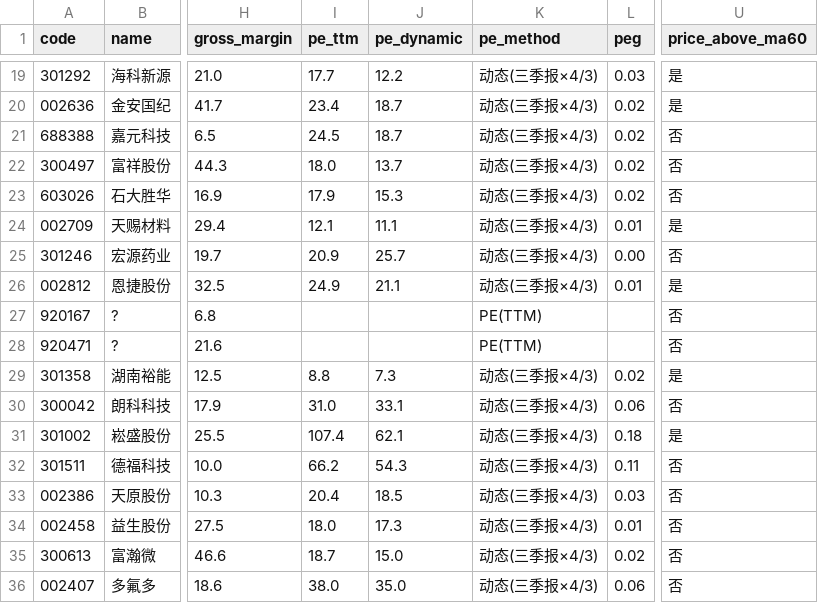
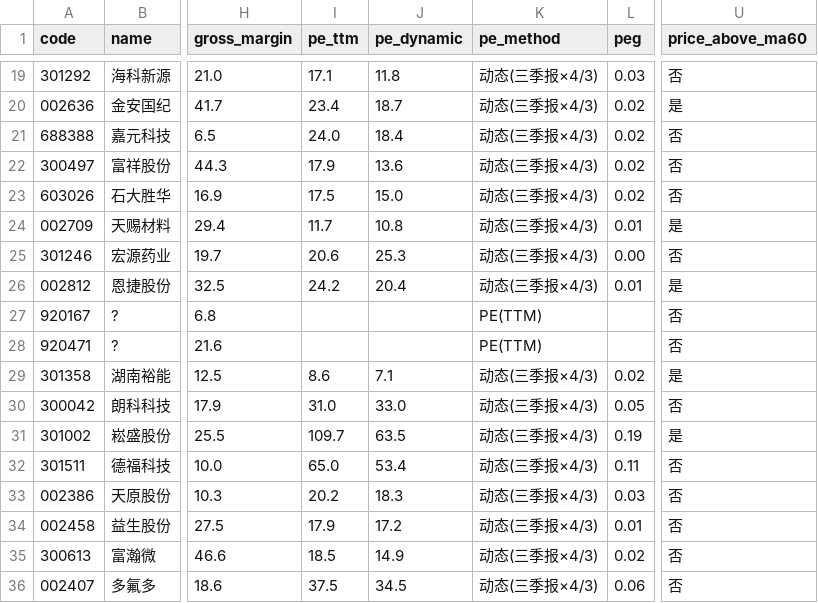
Before and after one commit to hitwhoyxw/stock_buy_notify, a CSV file: data/candidates_C.csv, drawn as a sheet; only a part is shown, gaps mark what is left out; the diff covers the shown part only; the diff names each change by its address in the sheet, - before the commit and + after, or states it on an @@ line.

```diff
--- a/data/candidates_C.csv
+++ b/data/candidates_C.csv
-I19 (pe_ttm): 17.7
+I19 (pe_ttm): 17.1
-J19 (pe_dynamic): 12.2
+J19 (pe_dynamic): 11.8
-U19 (price_above_ma60): 是
+U19 (price_above_ma60): 否
-I21 (pe_ttm): 24.5
+I21 (pe_ttm): 24.0
-J21 (pe_dynamic): 18.7
+J21 (pe_dynamic): 18.4
-I22 (pe_ttm): 18.0
+I22 (pe_ttm): 17.9
-J22 (pe_dynamic): 13.7
+J22 (pe_dynamic): 13.6
-I23 (pe_ttm): 17.9
+I23 (pe_ttm): 17.5
-J23 (pe_dynamic): 15.3
+J23 (pe_dynamic): 15.0
-I24 (pe_ttm): 12.1
+I24 (pe_ttm): 11.7
-J24 (pe_dynamic): 11.1
+J24 (pe_dynamic): 10.8
-I25 (pe_ttm): 20.9
+I25 (pe_ttm): 20.6
-J25 (pe_dynamic): 25.7
+J25 (pe_dynamic): 25.3
-I26 (pe_ttm): 24.9
+I26 (pe_ttm): 24.2
-J26 (pe_dynamic): 21.1
+J26 (pe_dynamic): 20.4
-I29 (pe_ttm): 8.8
+I29 (pe_ttm): 8.6
-J29 (pe_dynamic): 7.3
+J29 (pe_dynamic): 7.1
-J30 (pe_dynamic): 33.1
+J30 (pe_dynamic): 33.0
-L30 (peg): 0.06
+L30 (peg): 0.05
-I31 (pe_ttm): 107.4
+I31 (pe_ttm): 109.7
-J31 (pe_dynamic): 62.1
+J31 (pe_dynamic): 63.5
-L31 (peg): 0.18
+L31 (peg): 0.19
-I32 (pe_ttm): 66.2
+I32 (pe_ttm): 65.0
-J32 (pe_dynamic): 54.3
+J32 (pe_dynamic): 53.4
-I33 (pe_ttm): 20.4
+I33 (pe_ttm): 20.2
-J33 (pe_dynamic): 18.5
+J33 (pe_dynamic): 18.3
-I34 (pe_ttm): 18.0
+I34 (pe_ttm): 17.9
-J34 (pe_dynamic): 17.3
+J34 (pe_dynamic): 17.2
-I35 (pe_ttm): 18.7
+I35 (pe_ttm): 18.5
-J35 (pe_dynamic): 15.0
+J35 (pe_dynamic): 14.9
-I36 (pe_ttm): 38.0
+I36 (pe_ttm): 37.5
-J36 (pe_dynamic): 35.0
+J36 (pe_dynamic): 34.5
```
Also changed, not shown: 166 edited cells elsewhere in this file, data/candidates_A.csv, data/candidates_B.csv, 7 other files.
